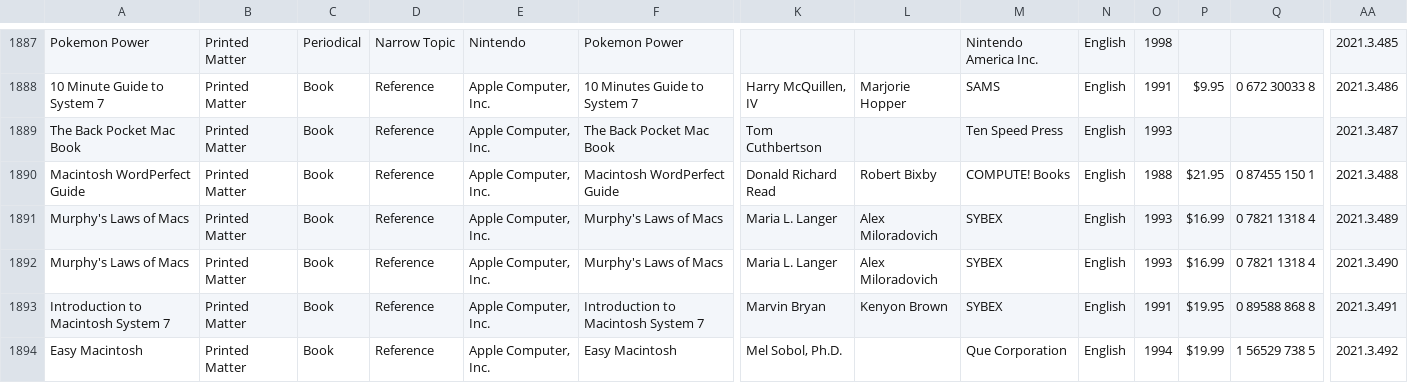
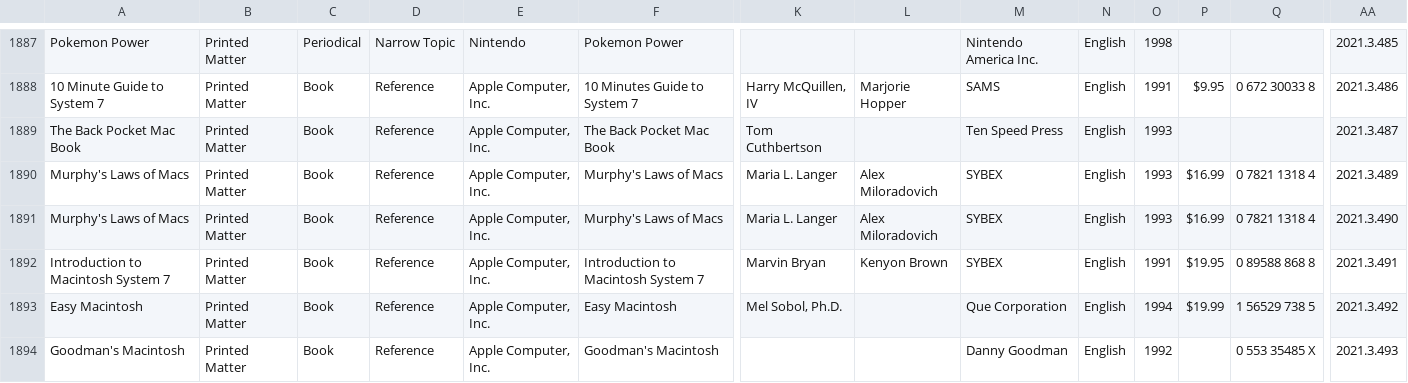
Before and after one commit to MediaArchaeologyLab/MAL_catalogue, a CSV file: Printed Matter.csv, drawn as a sheet; only a part is shown, gaps mark what is left out; the shorter side is filled out with more unchanged rows; rows hold the shown columns only; the diff names each change by its address in the sheet, - before the commit and + after, or states it on an @@ line.

Commit message:
Add files via upload

```diff
--- a/Printed Matter.csv
+++ b/Printed Matter.csv
-row 1890: Macintosh WordPerfect Guide | Printed Matter | Book | Reference | Apple Computer, Inc. | Macintosh WordPerfect Guide | Donald Richard Read | Robert Bixby | COMPUTE! Books | English | 1988 | $21.95 | 0 87455 150 1 | 2021.3.488
```
